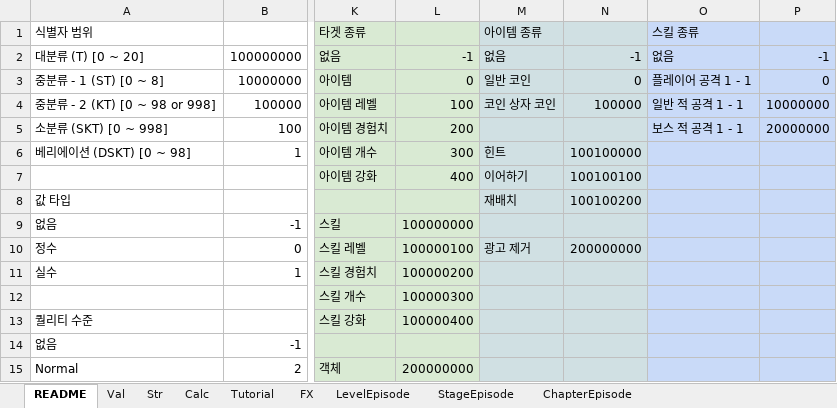
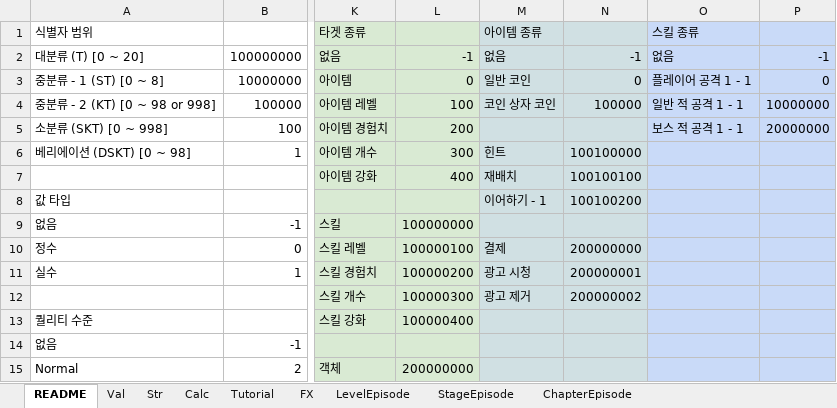
Before and after one commit to devmodle/0300000201.module_unity, an Excel workbook: Client/Tables/A/G_EtcInfoTable.xlsx, sheet README, drawn as a sheet; only a part is shown, gaps mark what is left out; values as stored, in another font and other column widths than the file's, no borders; charts and pictures not drawn; the diff names each change by its address in the sheet, - before the commit and + after, or states it on an @@ line.

```diff
--- a/Client/Tables/A/G_EtcInfoTable.xlsx (sheet README)
+++ b/Client/Tables/A/G_EtcInfoTable.xlsx (sheet README)
-M7 (아이템 종류): 이어하기
+M7 (아이템 종류): 재배치
-M8 (아이템 종류): 재배치
+M8 (아이템 종류): 이어하기 - 1
-M10 (아이템 종류): 광고 제거
+M10 (아이템 종류): 결제
-M11 (아이템 종류): (empty)
+M11 (아이템 종류): 광고 시청
-N11: (empty)
+N11: 200000001
-M12 (아이템 종류): (empty)
+M12 (아이템 종류): 광고 제거
-N12: (empty)
+N12: 200000002
```
Also changed, not shown: Client/Tables/B/G_EtcInfoTable.xlsx, Client/Tables/G_EtcInfoTable.xlsx, 9 other files.
